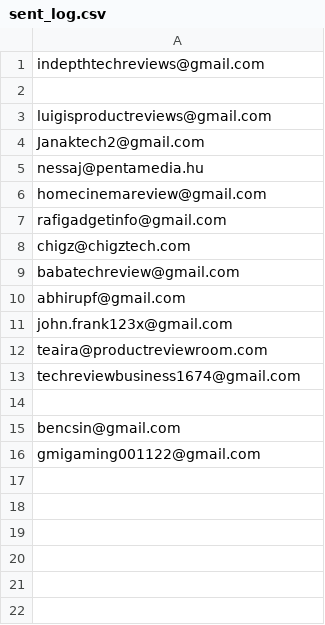
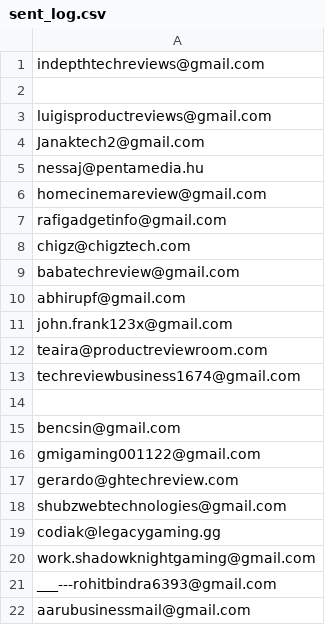
Before and after one commit to afzalhussain031/youtube-lead-finder, a CSV file: youtube-lead-finder/data/sent_log.csv, drawn as a sheet.

Commit message:
Enhance email lead management; sort leads by status and update UI for progress tracking with faster progress bar transitions

```diff
--- a/youtube-lead-finder/data/sent_log.csv
+++ b/youtube-lead-finder/data/sent_log.csv
@@ -16 +16,7 @@ bencsin@gmail.com
 gmigaming001122@gmail.com
+gerardo@ghtechreview.com
+shubzwebtechnologies@gmail.com
+codiak@legacygaming.gg
+work.shadowknightgaming@gmail.com
+___---rohitbindra6393@gmail.com
+aarubusinessmail@gmail.com
```
Also changed, not shown: 2 other files.
